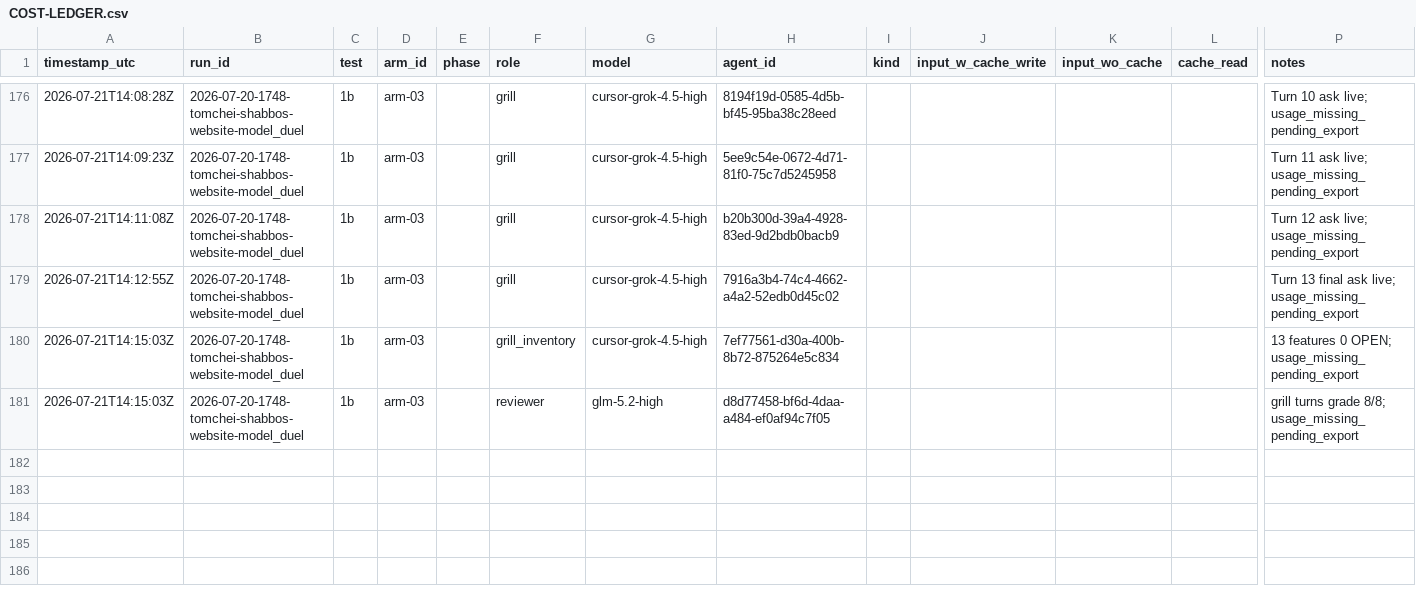
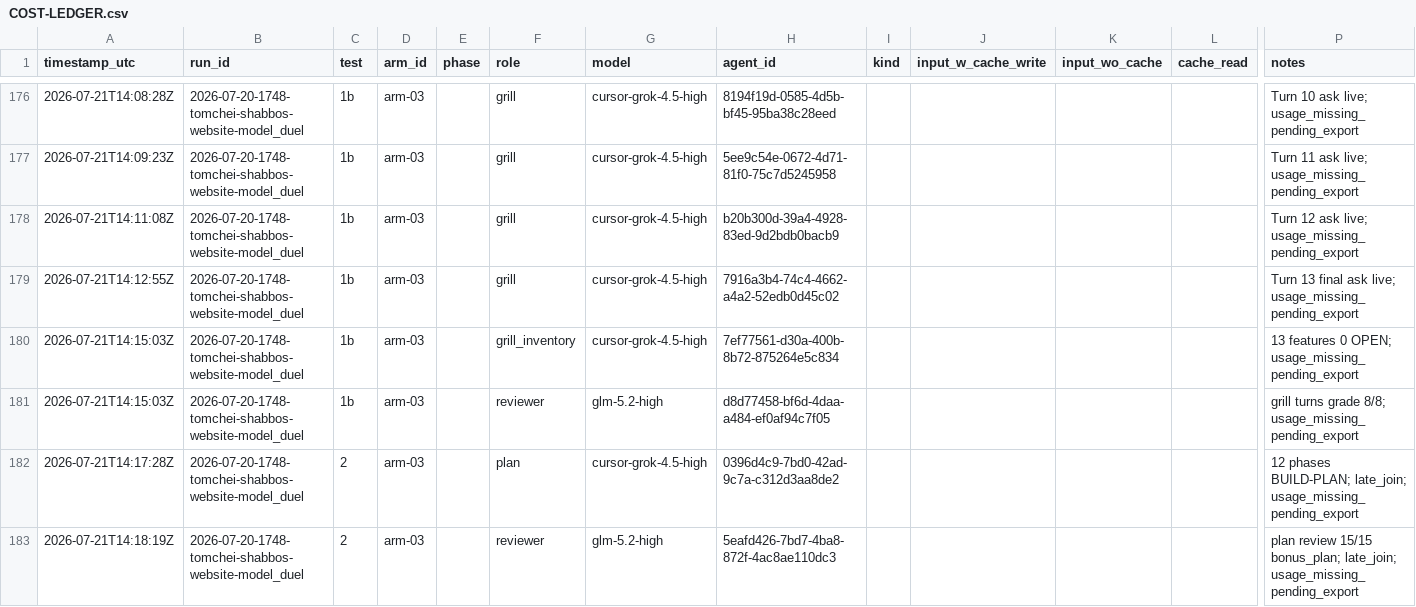
Before and after one commit to mennyg19-cmyk/master-model-duel, a CSV file: runs/2026-07-20-1748-tomchei-shabbos-website-model_duel/results/COST-LEDGER.csv, drawn as a sheet; only a part is shown, gaps mark what is left out; rows hold the shown columns only; the diff names each change by its address in the sheet, - before the commit and + after, or states it on an @@ line.

Commit message:
arm-03 Test2 gated: plan 15/15 plus bonus_plan.

```diff
--- a/runs/2026-07-20-1748-tomchei-shabbos-website-model_duel/results/COST-LEDGER.csv
+++ b/runs/2026-07-20-1748-tomchei-shabbos-website-model_duel/results/COST-LEDGER.csv
+row 182: 2026-07-21T14:17:28Z | 2026-07-20-1748-tomchei-shabbos-website-model_duel | 2 | arm-03 |  | plan | cursor-grok-4.5-high | 0396d4c9-7bd0-42ad-9c7a-c312d3aa8de2 |  |  |  |  | 12 phases BUILD-PLAN; late_join; usage_missing_pending_export
+row 183: 2026-07-21T14:18:19Z | 2026-07-20-1748-tomchei-shabbos-website-model_duel | 2 | arm-03 |  | reviewer | glm-5.2-high | 5eafd426-7bd7-4ba8-872f-4ac8ae110dc3 |  |  |  |  | plan review 15/15 bonus_plan; late_join; usage_missing_pending_export
```
Also changed, not shown: 4 other files.
